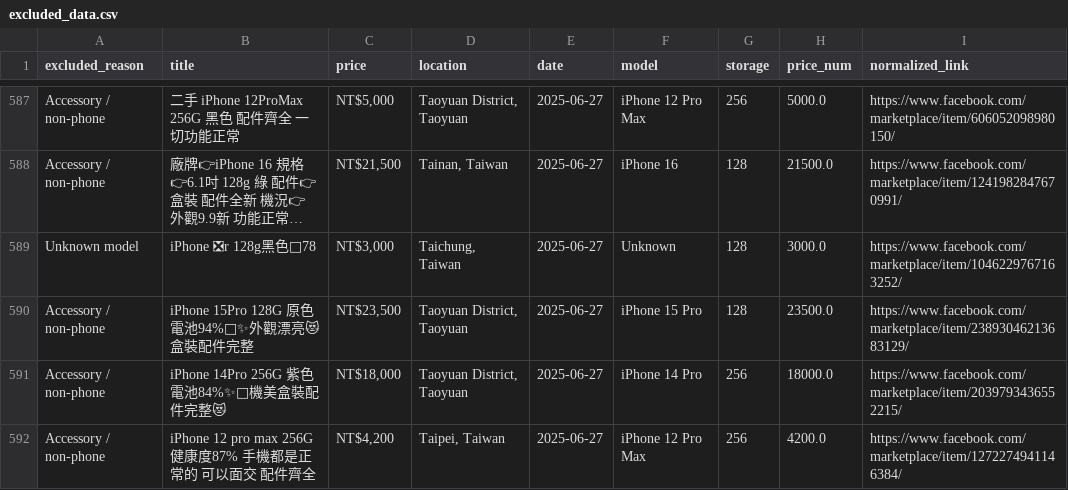
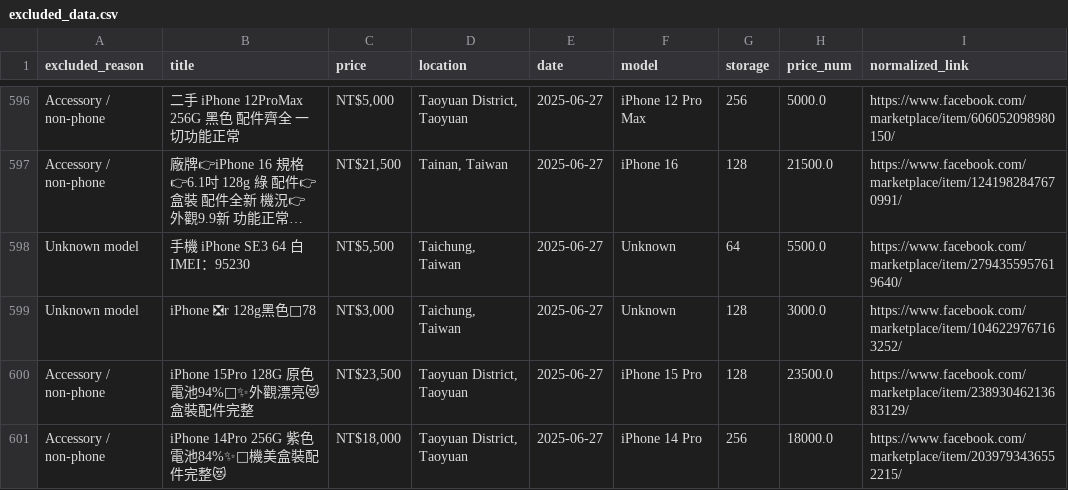
Before and after one commit to danielandresgallardo/fb-market-iphone-analyzer, a CSV file: output/data/excluded_data.csv, drawn as a sheet; only a part is shown, gaps mark what is left out; the shorter side is filled out with more unchanged rows; long unchanged cells end in …; the diff covers the shown part only; the diff names each change by its address in the sheet, - before the commit and + after, or states it on an @@ line.

Commit message:
Verify extracted model with a list of all valid iphone models (prevents models such as iPhone XS Pro). Save output_verification.csv for easier validation.

```diff
--- a/output/data/excluded_data.csv
+++ b/output/data/excluded_data.csv
+row 598: Unknown model | 手機 iPhone SE3 64 白 IMEI：95230 | NT$5,500 | Taichung, Taiwan | 2025-06-27 | Unknown | 64 | 5500.0 | https://www.facebook.com/marketplace/item/2794355957619640/
```
Also changed, not shown: 20 added rows and 6 edited cells elsewhere in this file, output/data/all_data_clean.csv, output/data/outliers.csv, 10 other files.
